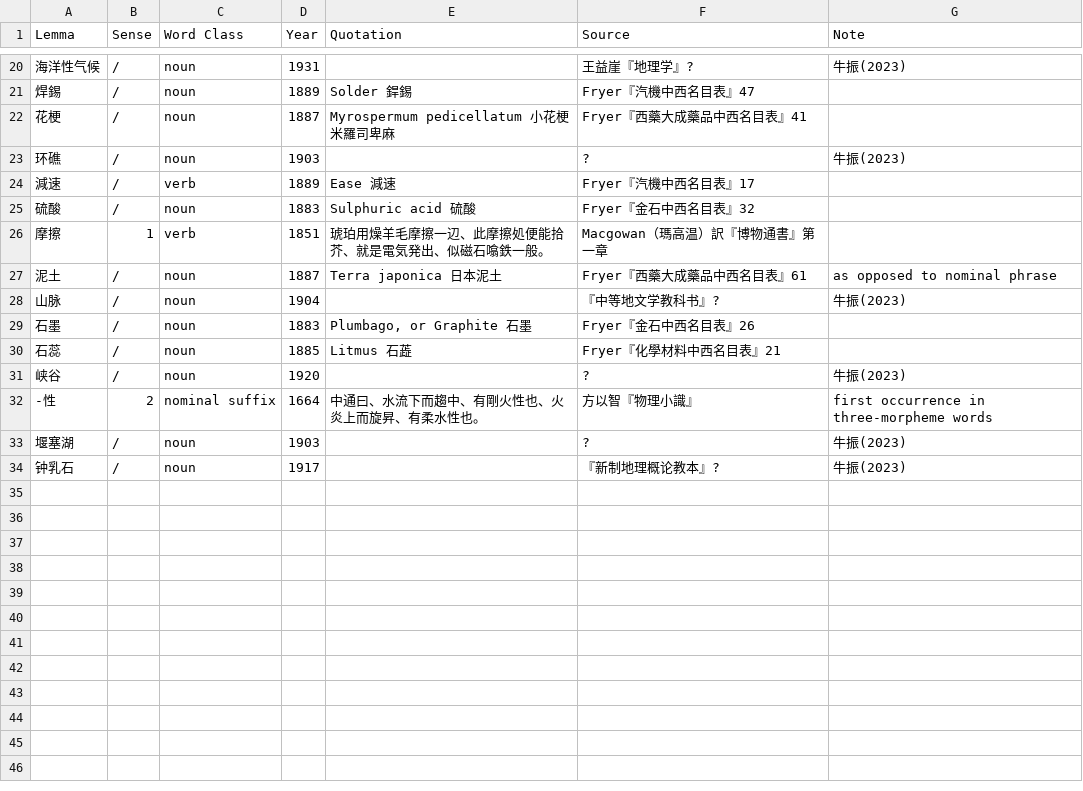
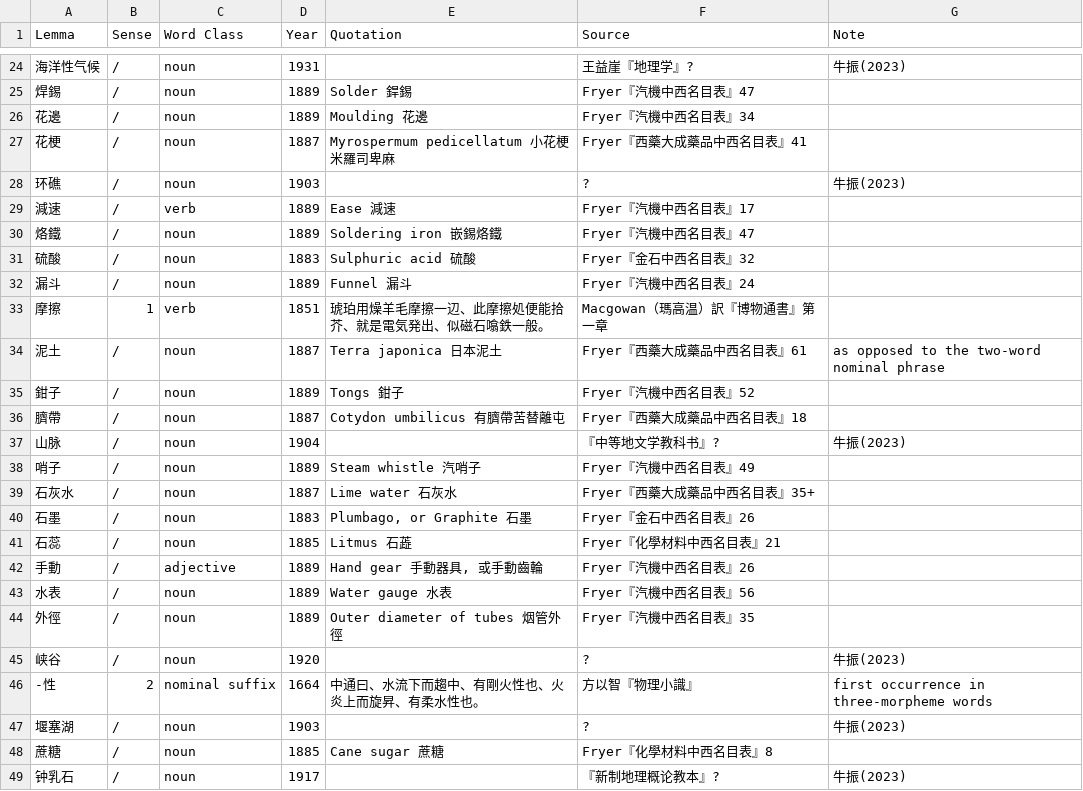
Before and after one commit to t18d/HuangSupplement, a CSV file: supplement.csv, drawn as a sheet; only a part is shown, gaps mark what is left out; the diff covers the shown part only.

Commit message:
Tola, _John Fryer_
Props Federico Masini.

```diff
--- a/supplement.csv
+++ b/supplement.csv
@@ -21,2 +25,3 @@ Lemma,Sense,Word Class,Year,Quotation,Source,Note
 焊錫,/,noun,1889,Solder 銲錫,Fryer『汽機中西名目表』47,
+花邊,/,noun,1889,Moulding 花邊,Fryer『汽機中西名目表』34,
 花梗,/,noun,1887,Myrospermum pedicellatum 小花梗米羅司卑麻,Fryer『西藥大成藥品中西名目表』41,
@@ -24,8 +29,17 @@ Lemma,Sense,Word Class,Year,Quotation,Source,Note
 減速,/,verb,1889,Ease 減速,Fryer『汽機中西名目表』17,
+烙鐵,/,noun,1889,Soldering iron 嵌錫烙鐵,Fryer『汽機中西名目表』47,
 硫酸,/,noun,1883,Sulphuric acid 硫酸,Fryer『金石中西名目表』32,
+漏斗,/,noun,1889,Funnel 漏斗,Fryer『汽機中西名目表』24,
 摩擦,1,verb,1851,琥珀用燥羊毛摩擦一辺、此摩擦処便能拾芥、就是電気発出、似磁石噏鉄一般。,Macgowan（瑪高温）訳『博物通書』第一章,
-泥土,/,noun,1887,Terra japonica 日本泥土,Fryer『西藥大成藥品中西名目表』61,as opposed to nominal phrase
+泥土,/,noun,1887,Terra japonica 日本泥土,Fryer『西藥大成藥品中西名目表』61,as opposed to the two-word nominal phrase
+鉗子,/,noun,1889,Tongs 鉗子,Fryer『汽機中西名目表』52,
+臍帶,/,noun,1887,Cotydon umbilicus 有臍帶苦替離屯,Fryer『西藥大成藥品中西名目表』18,
 山脉,/,noun,1904,,『中等地文学教科书』?,牛振(2023)
+哨子,/,noun,1889,Steam whistle 汽哨子,Fryer『汽機中西名目表』49,
+石灰水,/,noun,1887,Lime water 石灰水,Fryer『西藥大成藥品中西名目表』35+,
 石墨,/,noun,1883,"Plumbago, or Graphite 石墨",Fryer『金石中西名目表』26,
 石蕊,/,noun,1885,Litmus 石蕋,Fryer『化學材料中西名目表』21,
+手動,/,adjective,1889,"Hand gear 手動器具, 或手動齒輪",Fryer『汽機中西名目表』26,
+水表,/,noun,1889,Water gauge 水表,Fryer『汽機中西名目表』56,
+外徑,/,noun,1889,Outer diameter of tubes 烟管外徑,Fryer『汽機中西名目表』35,
 峡谷,/,noun,1920,,?,牛振(2023)
@@ -33,2 +47,3 @@ Lemma,Sense,Word Class,Year,Quotation,Source,Note
 堰塞湖,/,noun,1903,,?,牛振(2023)
+蔗糖,/,noun,1885,Cane sugar 蔗糖,Fryer『化學材料中西名目表』8,
 钟乳石,/,noun,1917,,『新制地理概论教本』?,牛振(2023)
```
Also changed, not shown: 4 added rows elsewhere in this file.
